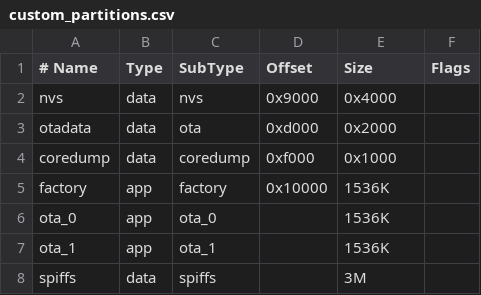
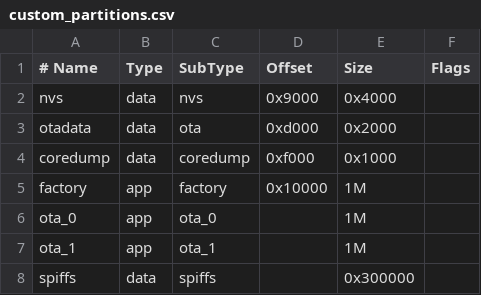
Before and after one commit to pawwapawa/ByteSprout, a CSV file: custom_partitions.csv, drawn as a sheet.

Commit message:
fix: revert temp to old partition table

```diff
--- a/custom_partitions.csv
+++ b/custom_partitions.csv
@@ -4,5 +4,5 @@ otadata,   data,   ota,        0xd000,   0x2000,
 coredump,  data,   coredump,   0xf000,   0x1000,
-factory,   app,    factory,    0x10000,  1536K,
-ota_0,     app,    ota_0,      ,         1536K,
-ota_1,     app,    ota_1,      ,         1536K,
-spiffs,    data,   spiffs,     ,         3M,
+factory,   app,    factory,    0x10000,  1M,
+ota_0,     app,    ota_0,     ,         1M,
+ota_1,     app,    ota_1,     ,         1M,
+spiffs,    data,   spiffs,    ,         0x300000,
```
Also changed, not shown: 1 other file.
